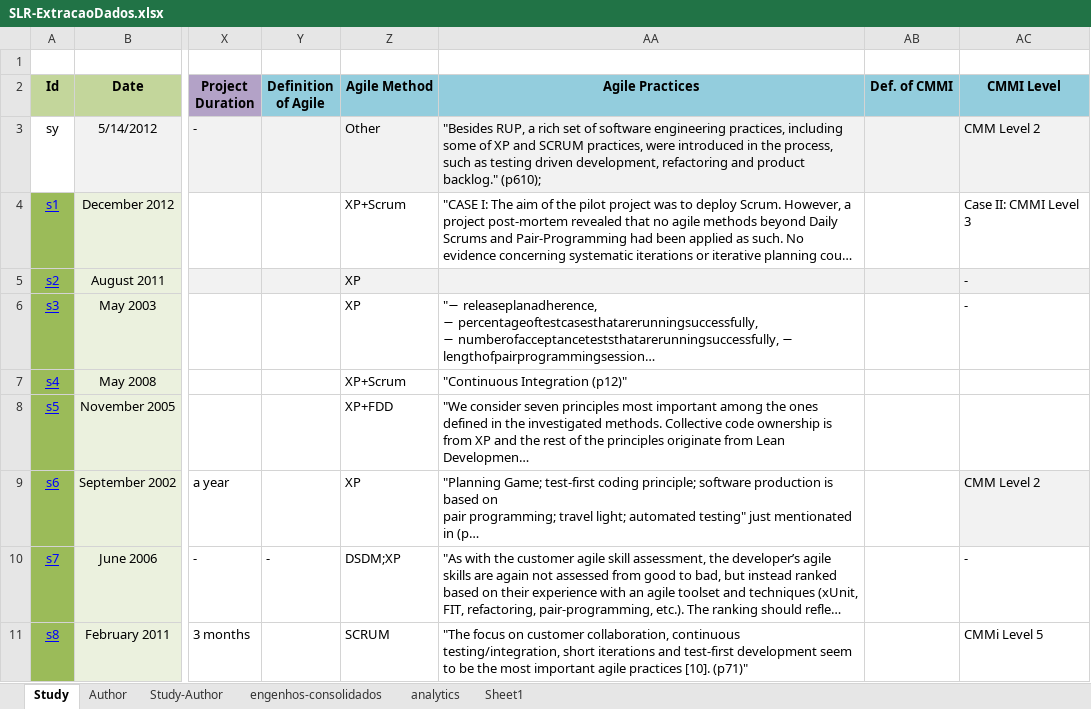
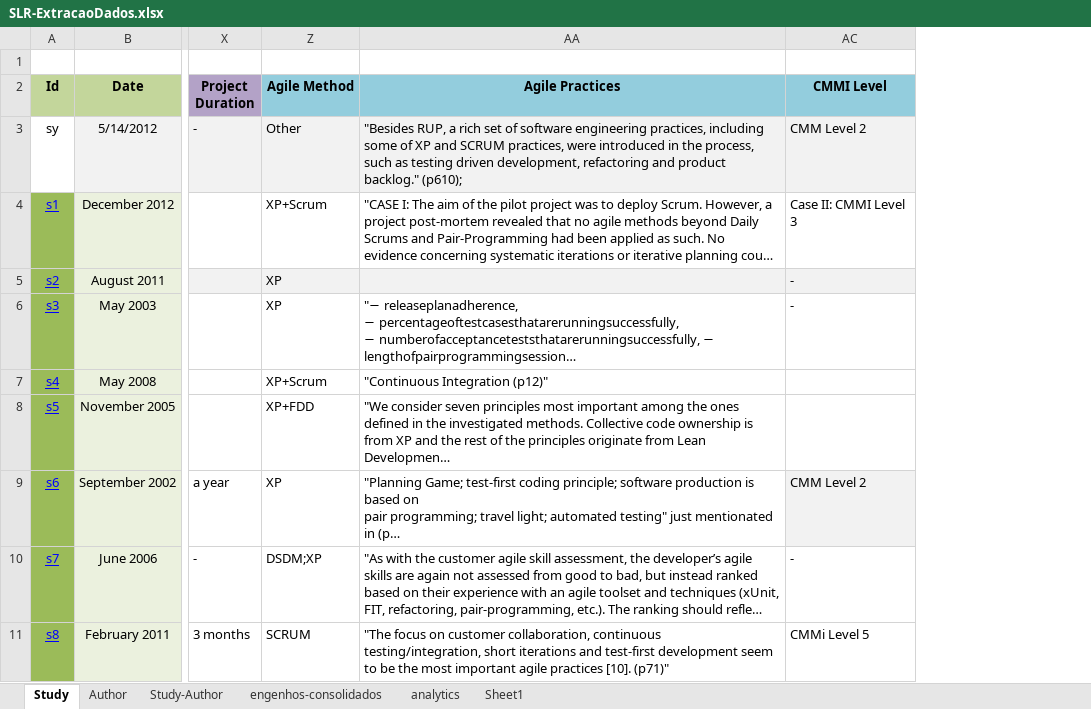
Before and after one commit to moisespalma/MPES20141, an Excel workbook: SLR-ExtracaoDados.xlsx, sheet Study, drawn as a sheet; only a part is shown, gaps mark what is left out; long unchanged cells end in …; values as stored, in another font and other column widths than the file's, no borders; removed rows and columns are numbered as before the commit, all else as after; the diff covers the shown part only; the diff names each change by its address in the sheet, - before the commit and + after, or states it on an @@ line.

```diff
--- a/SLR-ExtracaoDados.xlsx (sheet Study)
+++ b/SLR-ExtracaoDados.xlsx (sheet Study)
@@ column Y (Definition of Agile) hidden, row 10: - @@
@@ column AB (Def. of CMMI) hidden, empty @@
```
Also changed, not shown: 1 added row, 1 removed row, 37 edited cells and cell formats elsewhere in this sheet, 1 other file.
